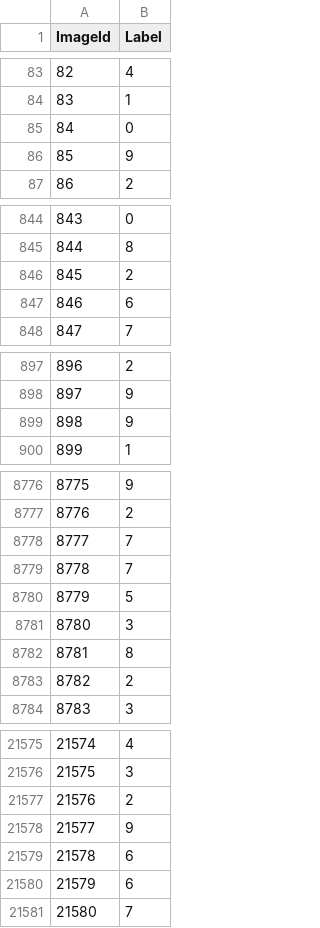
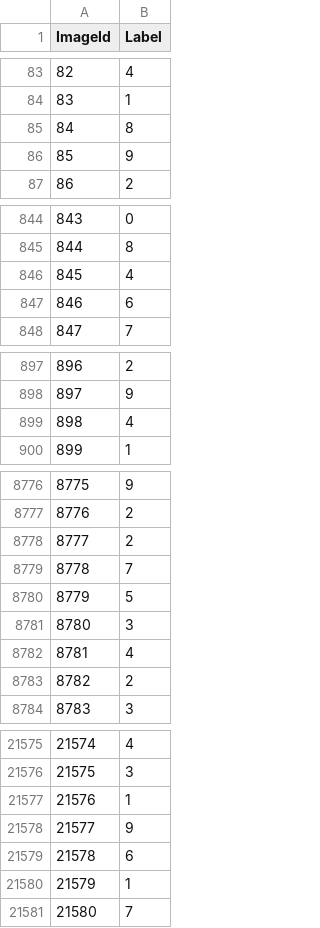
Before and after one commit to vincentman/Kaggle_digit_recognizer, a CSV file: cnn/submission.csv, drawn as a sheet; only a part is shown, gaps mark what is left out; the diff covers the shown part only.

Commit message:
15th - update cnn, use data augmentation techniques

```diff
--- a/cnn/submission.csv
+++ b/cnn/submission.csv
@@ -84,3 +84,3 @@ ImageId,Label
 83,1
-84,0
+84,8
 85,9
@@ -845,3 +845,3 @@ ImageId,Label
 844,8
-845,2
+845,4
 846,6
@@ -898,3 +898,3 @@ ImageId,Label
 897,9
-898,9
+898,4
 899,1
@@ -8777,3 +8777,3 @@ ImageId,Label
 8776,2
-8777,7
+8777,2
 8778,7
@@ -8781,3 +8781,3 @@ ImageId,Label
 8780,3
-8781,8
+8781,4
 8782,2
@@ -21576,6 +21576,6 @@ ImageId,Label
 21575,3
-21576,2
+21576,1
 21577,9
 21578,6
-21579,6
+21579,1
 21580,7
```
Also changed, not shown: 89 edited cells elsewhere in this file, 10 other files.
